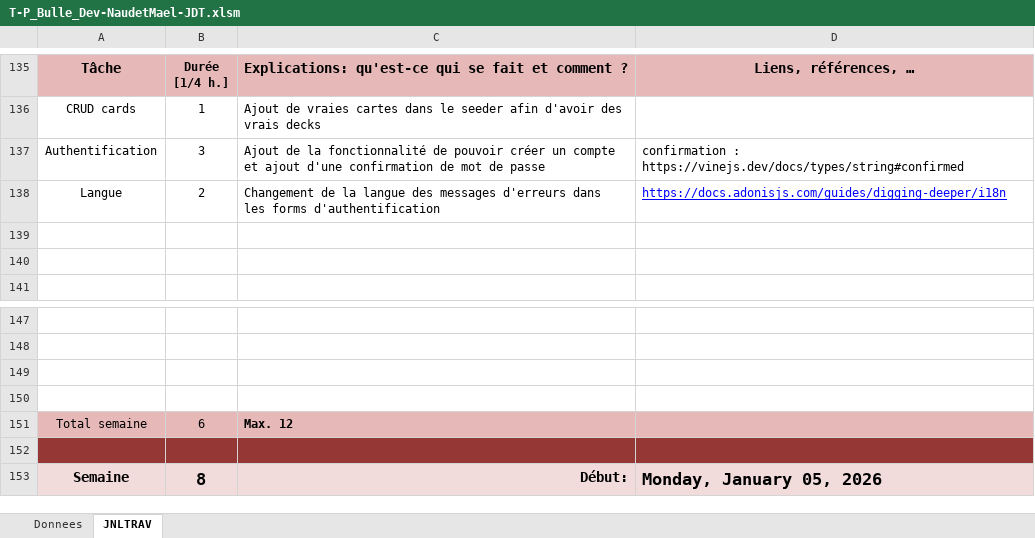
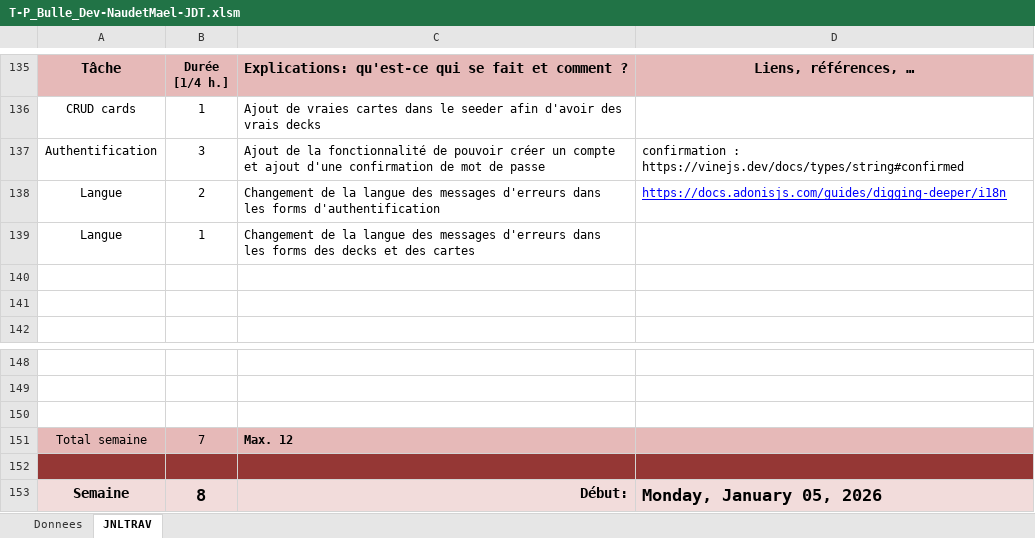
Before and after one commit to NovaNoctua/Flashcards-P_Bulle, an Excel workbook: doc/T-P_Bulle_Dev-NaudetMael-JDT.xlsm, sheet JNLTRAV, drawn as a sheet; only a part is shown, gaps mark what is left out; values as stored, in another font and other column widths than the file's, no borders; charts and pictures not drawn; removed rows and columns are numbered as before the commit, all else as after; the diff names each change by its address in the sheet, - before the commit and + after, or states it on an @@ line.

Commit message:
chore(jdt)

```diff
--- a/doc/T-P_Bulle_Dev-NaudetMael-JDT.xlsm (sheet JNLTRAV)
+++ b/doc/T-P_Bulle_Dev-NaudetMael-JDT.xlsm (sheet JNLTRAV)
+row 139: Langue | 1 | Changement de la langue des messages d'erreurs dans les forms des decks et des cartes
-row 150: (empty)
-B151: 6
+B151: 7
```
